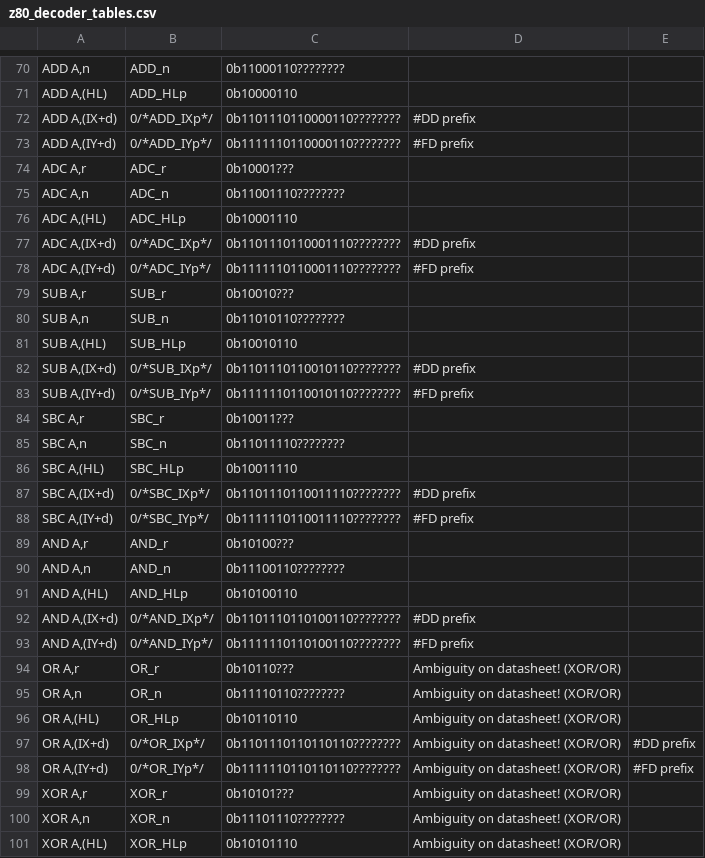
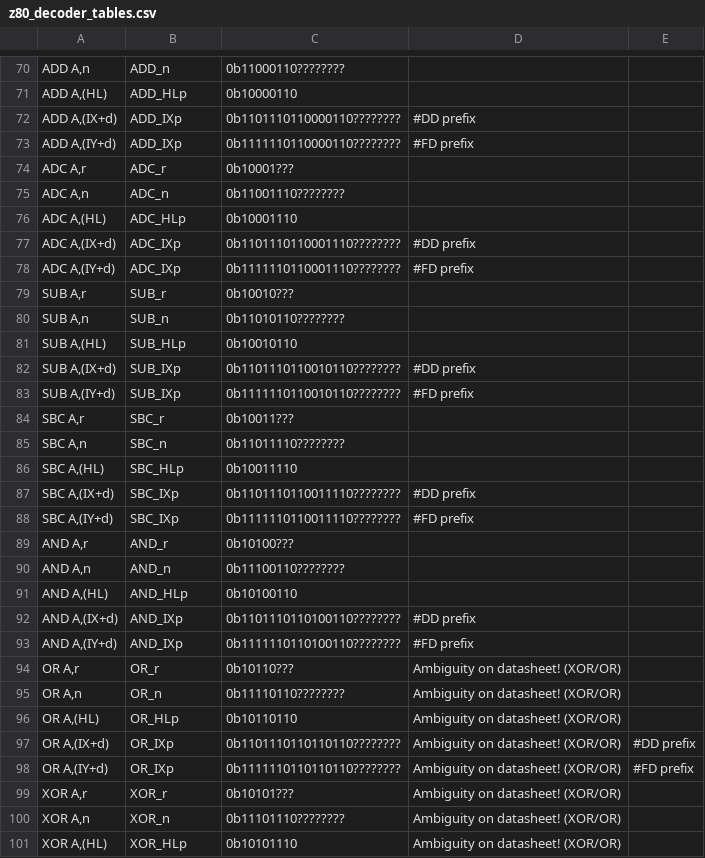
Before and after one commit to NeonMan/master-system-emu, a CSV file: z80/z80_decoder_tables.csv, drawn as a sheet; only a part is shown, gaps mark what is left out; the diff covers the shown part only.

```diff
--- a/z80/z80_decoder_tables.csv
+++ b/z80/z80_decoder_tables.csv
@@ -71,4 +71,4 @@ ADD A,n	ADD_n	0b11000110????????
 ADD A,(HL)	ADD_HLp	0b10000110		
-ADD A,(IX+d)	0/*ADD_IXp*/	0b1101110110000110????????	#DD prefix	
-ADD A,(IY+d)	0/*ADD_IYp*/	0b1111110110000110????????	#FD prefix	
+ADD A,(IX+d)	ADD_IXp	0b1101110110000110????????	#DD prefix	
+ADD A,(IY+d)	ADD_IXp	0b1111110110000110????????	#FD prefix	
 ADC A,r	ADC_r	0b10001???		
@@ -76,4 +76,4 @@ ADC A,n	ADC_n	0b11001110????????
 ADC A,(HL)	ADC_HLp	0b10001110		
-ADC A,(IX+d)	0/*ADC_IXp*/	0b1101110110001110????????	#DD prefix	
-ADC A,(IY+d)	0/*ADC_IYp*/	0b1111110110001110????????	#FD prefix	
+ADC A,(IX+d)	ADC_IXp	0b1101110110001110????????	#DD prefix	
+ADC A,(IY+d)	ADC_IXp	0b1111110110001110????????	#FD prefix	
 SUB A,r	SUB_r	0b10010???		
@@ -81,4 +81,4 @@ SUB A,n	SUB_n	0b11010110????????
 SUB A,(HL)	SUB_HLp	0b10010110		
-SUB A,(IX+d)	0/*SUB_IXp*/	0b1101110110010110????????	#DD prefix	
-SUB A,(IY+d)	0/*SUB_IYp*/	0b1111110110010110????????	#FD prefix	
+SUB A,(IX+d)	SUB_IXp	0b1101110110010110????????	#DD prefix	
+SUB A,(IY+d)	SUB_IXp	0b1111110110010110????????	#FD prefix	
 SBC A,r	SBC_r	0b10011???		
@@ -86,4 +86,4 @@ SBC A,n	SBC_n	0b11011110????????
 SBC A,(HL)	SBC_HLp	0b10011110		
-SBC A,(IX+d)	0/*SBC_IXp*/	0b1101110110011110????????	#DD prefix	
-SBC A,(IY+d)	0/*SBC_IYp*/	0b1111110110011110????????	#FD prefix	
+SBC A,(IX+d)	SBC_IXp	0b1101110110011110????????	#DD prefix	
+SBC A,(IY+d)	SBC_IXp	0b1111110110011110????????	#FD prefix	
 AND A,r	AND_r	0b10100???		
@@ -91,4 +91,4 @@ AND A,n	AND_n	0b11100110????????
 AND A,(HL)	AND_HLp	0b10100110		
-AND A,(IX+d)	0/*AND_IXp*/	0b1101110110100110????????	#DD prefix	
-AND A,(IY+d)	0/*AND_IYp*/	0b1111110110100110????????	#FD prefix	
+AND A,(IX+d)	AND_IXp	0b1101110110100110????????	#DD prefix	
+AND A,(IY+d)	AND_IXp	0b1111110110100110????????	#FD prefix	
 OR A,r	OR_r	0b10110???	Ambiguity on datasheet! (XOR/OR)	
@@ -96,4 +96,4 @@ OR A,n	OR_n	0b11110110????????	Ambiguity on datasheet! (XOR/OR)
 OR A,(HL)	OR_HLp	0b10110110	Ambiguity on datasheet! (XOR/OR)	
-OR A,(IX+d)	0/*OR_IXp*/	0b1101110110110110????????	Ambiguity on datasheet! (XOR/OR)	#DD prefix
-OR A,(IY+d)	0/*OR_IYp*/	0b1111110110110110????????	Ambiguity on datasheet! (XOR/OR)	#FD prefix
+OR A,(IX+d)	OR_IXp	0b1101110110110110????????	Ambiguity on datasheet! (XOR/OR)	#DD prefix
+OR A,(IY+d)	OR_IXp	0b1111110110110110????????	Ambiguity on datasheet! (XOR/OR)	#FD prefix
 XOR A,r	XOR_r	0b10101???	Ambiguity on datasheet! (XOR/OR)	
```
Also changed, not shown: 3 added rows, 3 removed rows and 56 edited cells elsewhere in this file, 4 other files.
